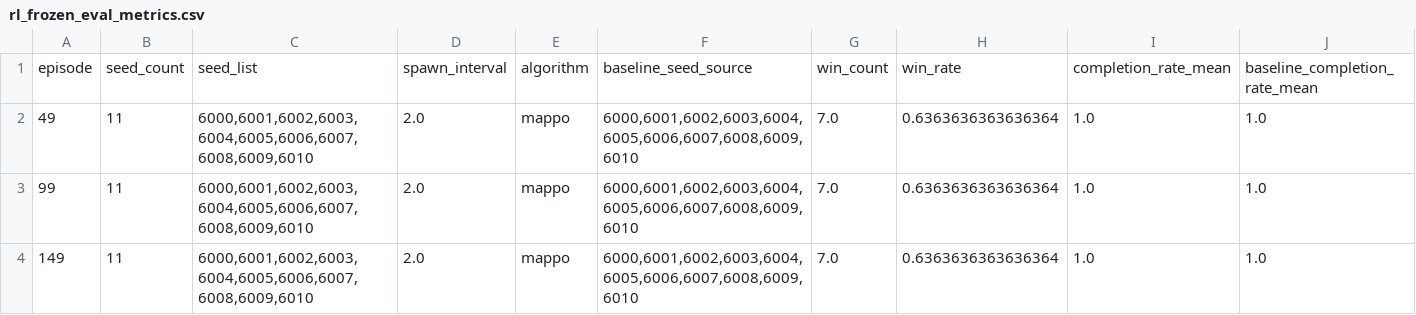
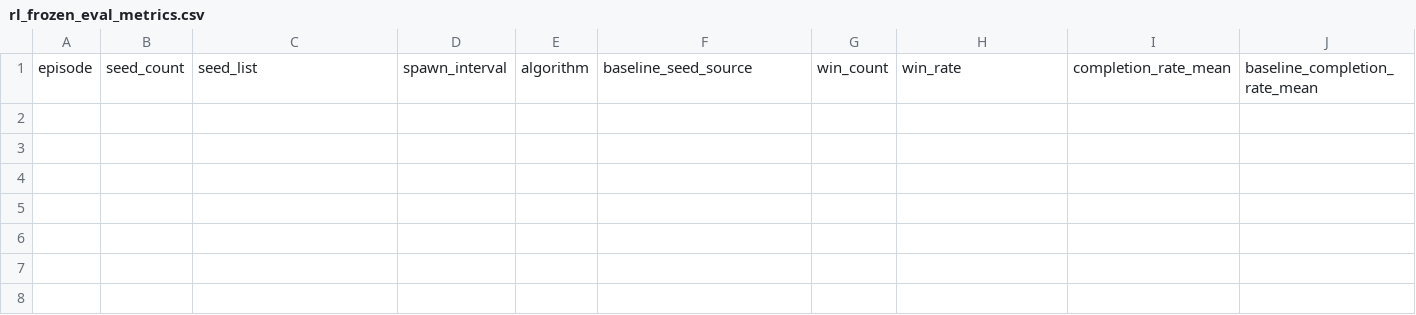
Before and after one commit to anhvu0/STR-Summer-Project-Base, a CSV file: configurations/rl_frozen_eval_metrics.csv, drawn as a sheet; only a part is shown; rows hold the shown columns only; the diff names each change by its address in the sheet, - before the commit and + after, or states it on an @@ line.

Commit message:
add gnn to mappo

```diff
--- a/configurations/rl_frozen_eval_metrics.csv
+++ b/configurations/rl_frozen_eval_metrics.csv
-row 2: 49 | 11 | 6000,6001,6002,6003,6004,6005,6006,6007,6008,6009,6010 | 2.0 | mappo | 6000,6001,6002,6003,6004,6005,6006,6007,6008,6009,6010 | 7.0 | 0.6363636363636364 | 1.0 | 1.0
-row 3: 99 | 11 | 6000,6001,6002,6003,6004,6005,6006,6007,6008,6009,6010 | 2.0 | mappo | 6000,6001,6002,6003,6004,6005,6006,6007,6008,6009,6010 | 7.0 | 0.6363636363636364 | 1.0 | 1.0
-row 4: 149 | 11 | 6000,6001,6002,6003,6004,6005,6006,6007,6008,6009,6010 | 2.0 | mappo | 6000,6001,6002,6003,6004,6005,6006,6007,6008,6009,6010 | 7.0 | 0.6363636363636364 | 1.0 | 1.0
```
Also changed, not shown: 27 other files.
